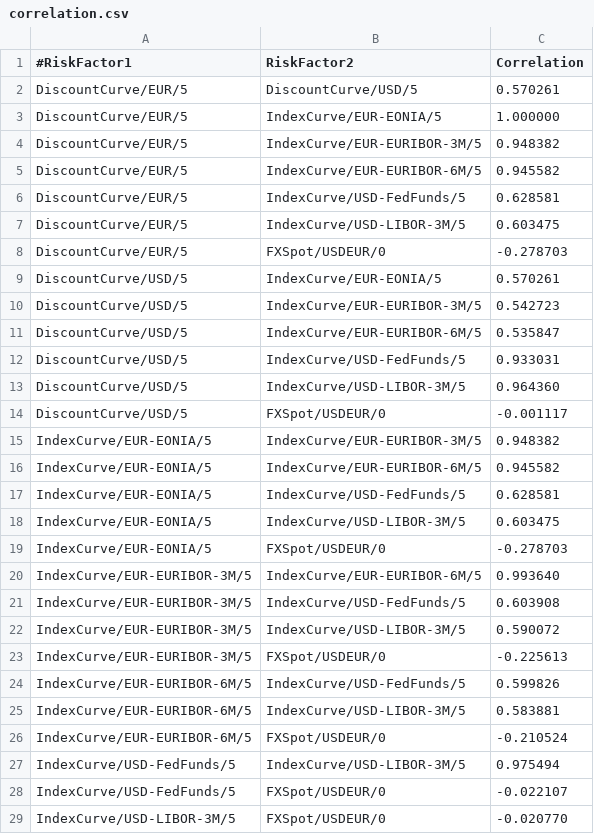
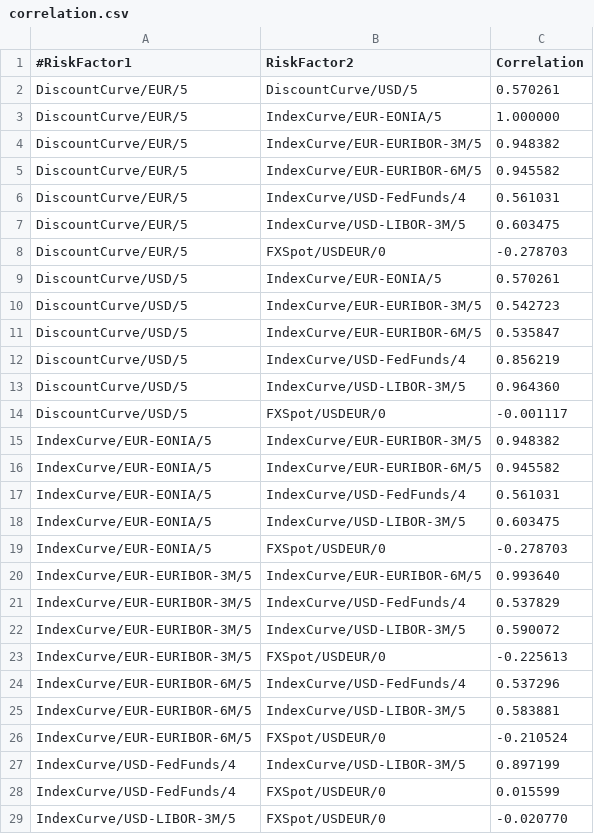
Before and after one commit to OpenSourceRisk/Engine, a CSV file: Examples/MarketRisk/ExpectedOutput/Correlation/correlation.csv, drawn as a sheet.

```diff
--- a/Examples/MarketRisk/ExpectedOutput/Correlation/correlation.csv
+++ b/Examples/MarketRisk/ExpectedOutput/Correlation/correlation.csv
@@ -5,3 +5,3 @@ DiscountCurve/EUR/5,IndexCurve/EUR-EURIBOR-3M/5,0.948382
 DiscountCurve/EUR/5,IndexCurve/EUR-EURIBOR-6M/5,0.945582
-DiscountCurve/EUR/5,IndexCurve/USD-FedFunds/5,0.628581
+DiscountCurve/EUR/5,IndexCurve/USD-FedFunds/4,0.561031
 DiscountCurve/EUR/5,IndexCurve/USD-LIBOR-3M/5,0.603475
@@ -11,3 +11,3 @@ DiscountCurve/USD/5,IndexCurve/EUR-EURIBOR-3M/5,0.542723
 DiscountCurve/USD/5,IndexCurve/EUR-EURIBOR-6M/5,0.535847
-DiscountCurve/USD/5,IndexCurve/USD-FedFunds/5,0.933031
+DiscountCurve/USD/5,IndexCurve/USD-FedFunds/4,0.856219
 DiscountCurve/USD/5,IndexCurve/USD-LIBOR-3M/5,0.964360
@@ -16,3 +16,3 @@ IndexCurve/EUR-EONIA/5,IndexCurve/EUR-EURIBOR-3M/5,0.948382
 IndexCurve/EUR-EONIA/5,IndexCurve/EUR-EURIBOR-6M/5,0.945582
-IndexCurve/EUR-EONIA/5,IndexCurve/USD-FedFunds/5,0.628581
+IndexCurve/EUR-EONIA/5,IndexCurve/USD-FedFunds/4,0.561031
 IndexCurve/EUR-EONIA/5,IndexCurve/USD-LIBOR-3M/5,0.603475
@@ -20,10 +20,10 @@ IndexCurve/EUR-EONIA/5,FXSpot/USDEUR/0,-0.278703
 IndexCurve/EUR-EURIBOR-3M/5,IndexCurve/EUR-EURIBOR-6M/5,0.993640
-IndexCurve/EUR-EURIBOR-3M/5,IndexCurve/USD-FedFunds/5,0.603908
+IndexCurve/EUR-EURIBOR-3M/5,IndexCurve/USD-FedFunds/4,0.537829
 IndexCurve/EUR-EURIBOR-3M/5,IndexCurve/USD-LIBOR-3M/5,0.590072
 IndexCurve/EUR-EURIBOR-3M/5,FXSpot/USDEUR/0,-0.225613
-IndexCurve/EUR-EURIBOR-6M/5,IndexCurve/USD-FedFunds/5,0.599826
+IndexCurve/EUR-EURIBOR-6M/5,IndexCurve/USD-FedFunds/4,0.537296
 IndexCurve/EUR-EURIBOR-6M/5,IndexCurve/USD-LIBOR-3M/5,0.583881
 IndexCurve/EUR-EURIBOR-6M/5,FXSpot/USDEUR/0,-0.210524
-IndexCurve/USD-FedFunds/5,IndexCurve/USD-LIBOR-3M/5,0.975494
-IndexCurve/USD-FedFunds/5,FXSpot/USDEUR/0,-0.022107
+IndexCurve/USD-FedFunds/4,IndexCurve/USD-LIBOR-3M/5,0.897199
+IndexCurve/USD-FedFunds/4,FXSpot/USDEUR/0,0.015599
 IndexCurve/USD-LIBOR-3M/5,FXSpot/USDEUR/0,-0.020770
```
Also changed, not shown: 6 other files.
